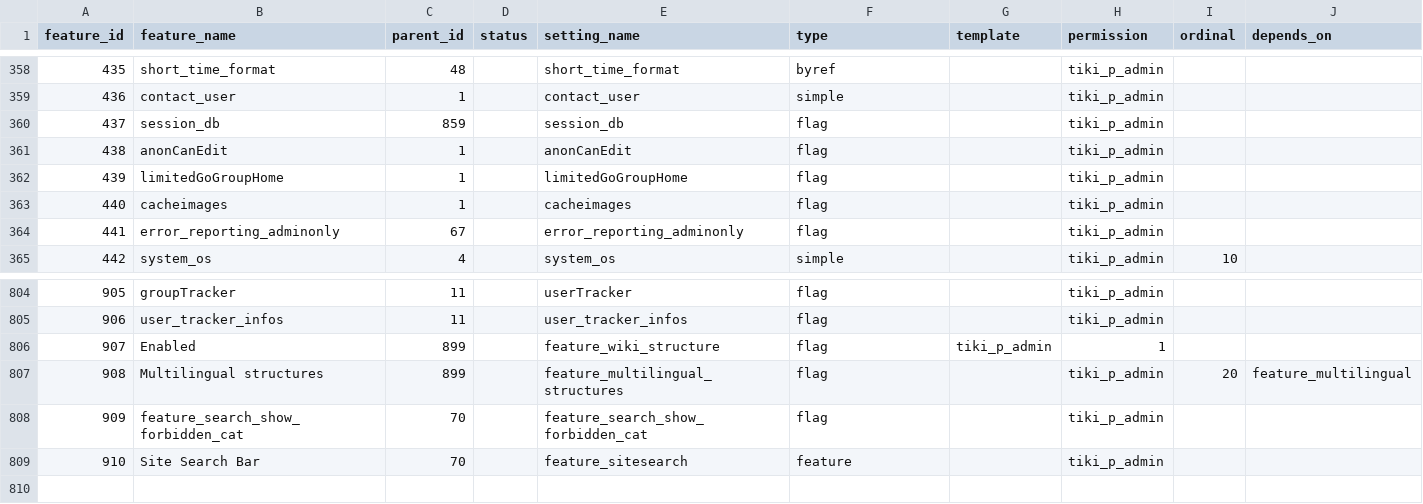
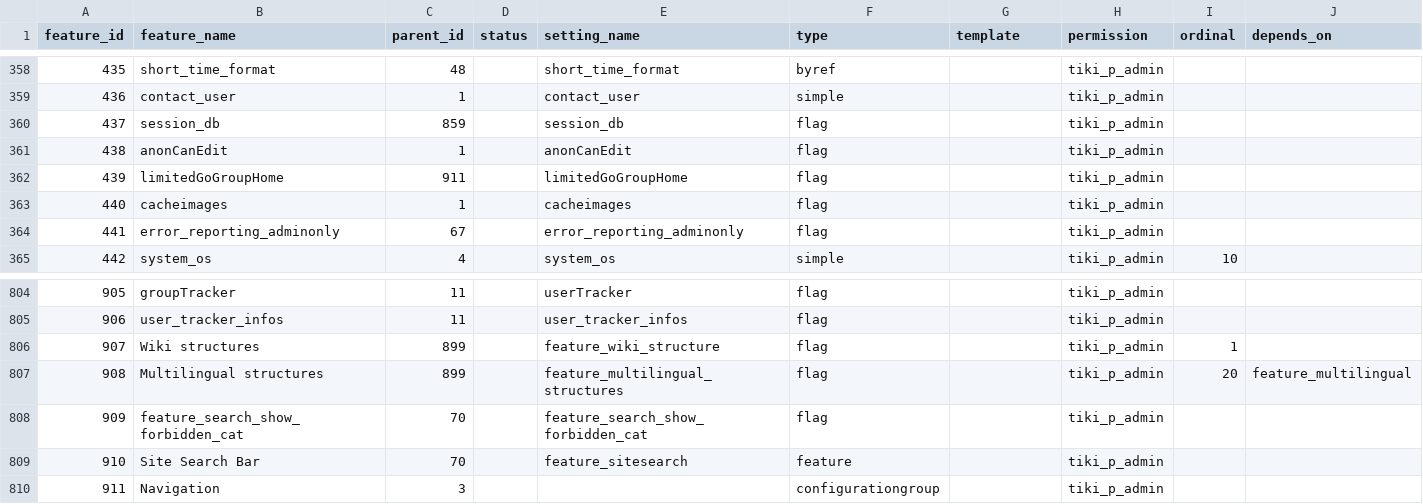
Before and after one commit to marclaporte/tiki, a CSV file: db/features.csv, drawn as a sheet; only a part is shown, gaps mark what is left out; removed rows and columns are numbered as before the commit, all else as after; rows hold the shown columns only; the diff names each change by its address in the sheet, - before the commit and + after, or states it on an @@ line.

Commit message:
[FIX] More data for tiki-magic.php.
git-svn-id: file:///var/local/code.tiki.org/tikisvn/trunk@14347 b456876b-0849-0410-b77d-98878d47e9d5

```diff
--- a/db/features.csv
+++ b/db/features.csv
-C362 (parent_id): 1
+C362 (parent_id): 911
-row 806: 907 | Enabled | 899 |  | feature_wiki_structure | flag | tiki_p_admin | 1
+row 806: 907 | Wiki structures | 899 |  | feature_wiki_structure | flag |  | tiki_p_admin | 1
+row 810: 911 | Navigation | 3 |  |  | configurationgroup |  | tiki_p_admin
```
